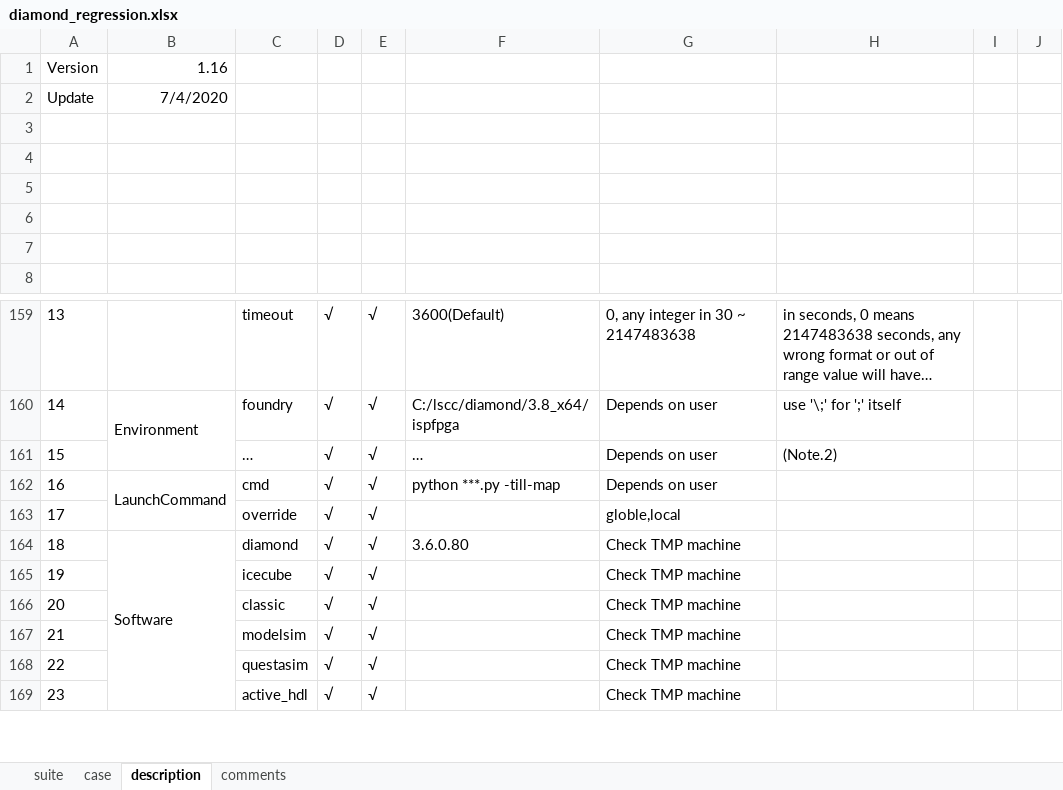
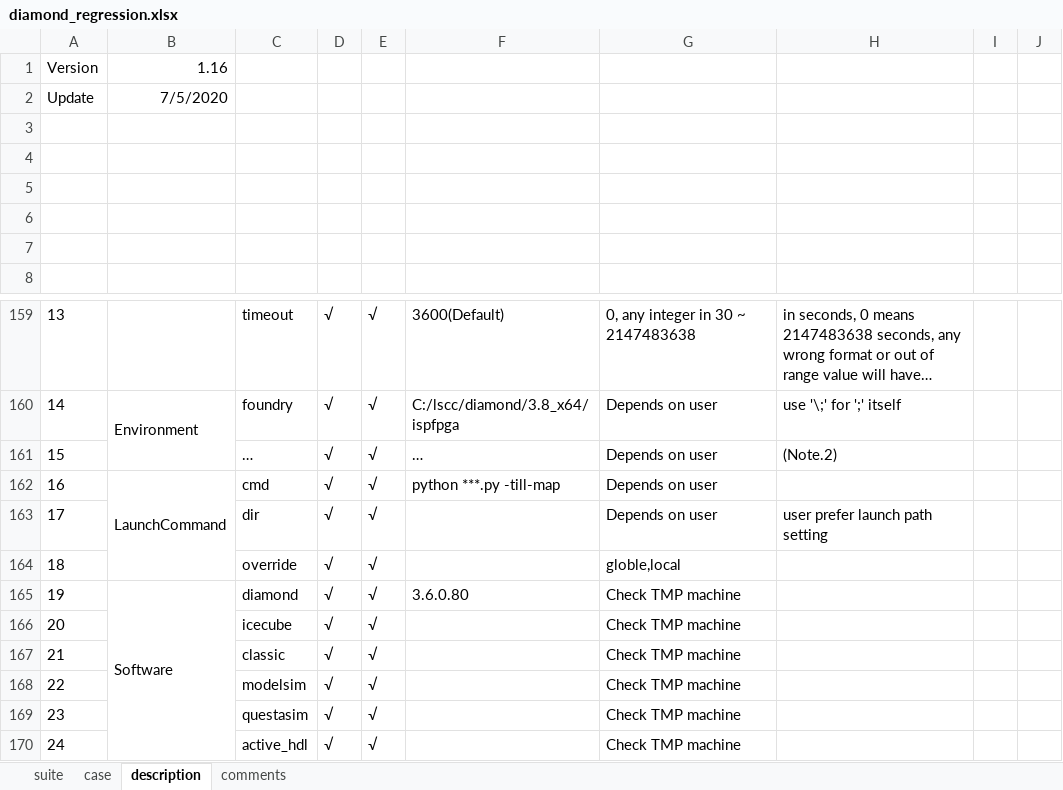
Before and after one commit to wanghengquan/repository, an Excel workbook: tmp_client/doc/TMP_example/diamond_regression.xlsx, sheet description, drawn as a sheet; only a part is shown, gaps mark what is left out; long unchanged cells end in …; values as stored, in another font and other column widths than the file's, no borders; charts and pictures not drawn; addresses are those after the commit; the diff names each change by its address in the sheet, - before the commit and + after, or states it on an @@ line.

Commit message:
i282--diamond_regression.xlsx, tar.exe, file updated

```diff
--- a/tmp_client/doc/TMP_example/diamond_regression.xlsx (sheet description)
+++ b/tmp_client/doc/TMP_example/diamond_regression.xlsx (sheet description)
-B2: 7/4/2020
+B2: 7/5/2020
+row 163: 17 |  | dir | √ | √ |  | Depends on user | user prefer launch path setting
@@ column A renumbered between rows 164 and 182 @@
```
Also changed, not shown: charts or pictures, 10 other files.
